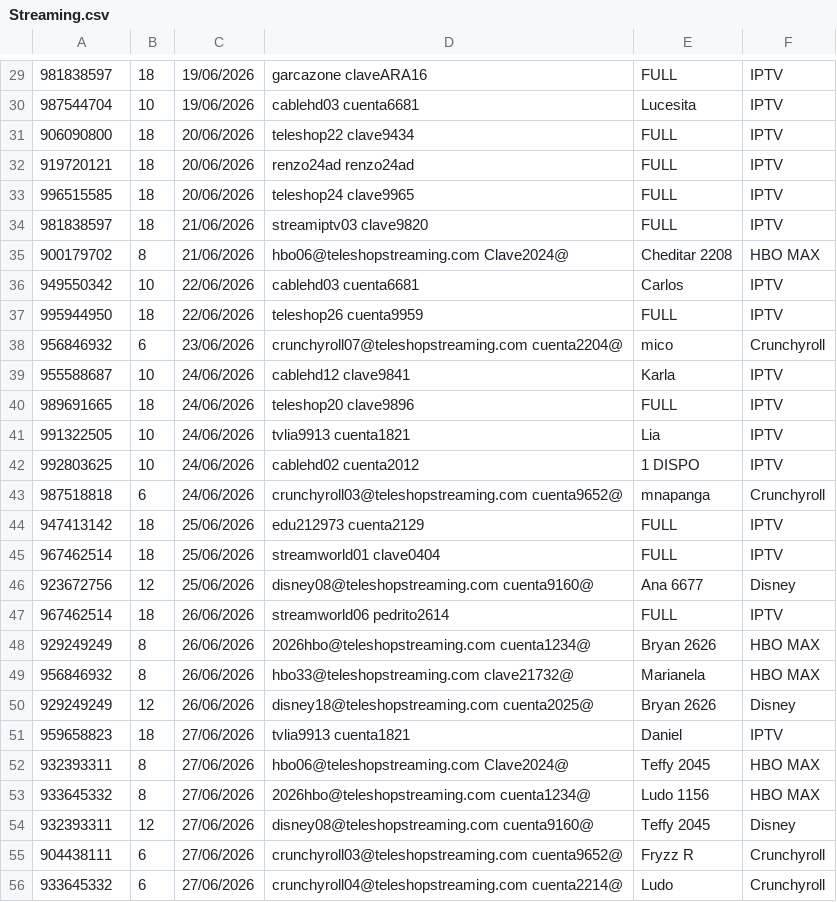
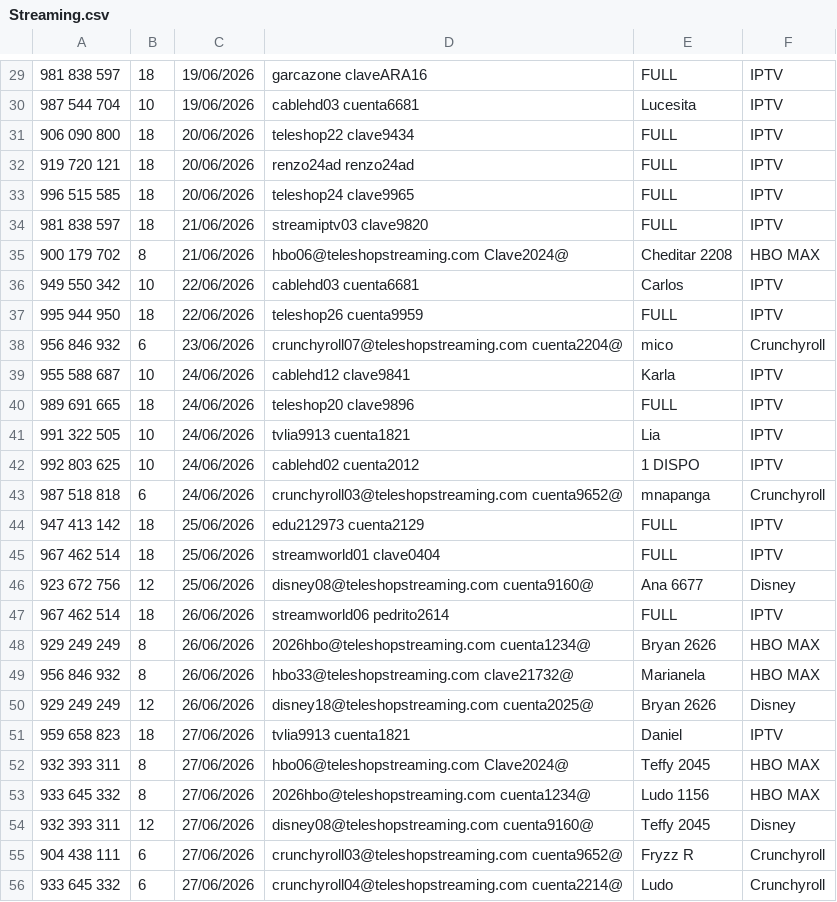
Before and after one commit to Josle2204/Proyecto_Final_Fund_Programacion, a CSV file: Streaming/bin/Debug/net8.0/Streaming.csv, drawn as a sheet; only a part is shown, gaps mark what is left out; the diff covers the shown part only.

```diff
--- a/Streaming/bin/Debug/net8.0/Streaming.csv
+++ b/Streaming/bin/Debug/net8.0/Streaming.csv
@@ -29,28 +29,28 @@
-981838597;18;19/06/2026;garcazone claveARA16;FULL;IPTV;
-987544704;10;19/06/2026;cablehd03 cuenta6681;Lucesita;IPTV;
-906090800;18;20/06/2026;teleshop22 clave9434;FULL;IPTV;
-919720121;18;20/06/2026;renzo24ad renzo24ad;FULL;IPTV;
-996515585;18;20/06/2026;teleshop24 clave9965;FULL;IPTV;
-981838597;18;21/06/2026;streamiptv03 clave9820;FULL;IPTV;
-900179702;8;21/06/2026;hbo06@teleshopstreaming.com Clave2024@;Cheditar 2208;HBO MAX;
-949550342;10;22/06/2026;cablehd03 cuenta6681;Carlos;IPTV;
-995944950;18;22/06/2026;teleshop26 cuenta9959;FULL;IPTV;
-956846932;6;23/06/2026;crunchyroll07@teleshopstreaming.com cuenta2204@;mico;Crunchyroll;
-955588687;10;24/06/2026;cablehd12 clave9841;Karla;IPTV;
-989691665;18;24/06/2026;teleshop20 clave9896;FULL;IPTV;
-991322505;10;24/06/2026;tvlia9913 cuenta1821;Lia;IPTV;
-992803625;10;24/06/2026;cablehd02 cuenta2012;1 DISPO;IPTV;
-987518818;6;24/06/2026;crunchyroll03@teleshopstreaming.com cuenta9652@;mnapanga;Crunchyroll;
-947413142;18;25/06/2026;edu212973 cuenta2129;FULL;IPTV;
-967462514;18;25/06/2026;streamworld01 clave0404;FULL;IPTV;
-923672756;12;25/06/2026;disney08@teleshopstreaming.com cuenta9160@;Ana 6677;Disney;
-967462514;18;26/06/2026;streamworld06 pedrito2614;FULL;IPTV;
-929249249;8;26/06/2026;2026hbo@teleshopstreaming.com cuenta1234@;Bryan 2626;HBO MAX;
-956846932;8;26/06/2026;hbo33@teleshopstreaming.com clave21732@;Marianela;HBO MAX;
-929249249;12;26/06/2026;disney18@teleshopstreaming.com cuenta2025@;Bryan 2626;Disney;
-959658823;18;27/06/2026;tvlia9913 cuenta1821;Daniel;IPTV;
-932393311;8;27/06/2026;hbo06@teleshopstreaming.com Clave2024@;Teffy 2045;HBO MAX;
-933645332;8;27/06/2026;2026hbo@teleshopstreaming.com cuenta1234@;Ludo 1156;HBO MAX;
-932393311;12;27/06/2026;disney08@teleshopstreaming.com cuenta9160@;Teffy 2045;Disney;
-904438111;6;27/06/2026;crunchyroll03@teleshopstreaming.com cuenta9652@;Fryzz R;Crunchyroll;
-933645332;6;27/06/2026;crunchyroll04@teleshopstreaming.com cuenta2214@;Ludo;Crunchyroll;
+981 838 597;18;19/06/2026;garcazone claveARA16;FULL;IPTV;
+987 544 704;10;19/06/2026;cablehd03 cuenta6681;Lucesita;IPTV;
+906 090 800;18;20/06/2026;teleshop22 clave9434;FULL;IPTV;
+919 720 121;18;20/06/2026;renzo24ad renzo24ad;FULL;IPTV;
+996 515 585;18;20/06/2026;teleshop24 clave9965;FULL;IPTV;
+981 838 597;18;21/06/2026;streamiptv03 clave9820;FULL;IPTV;
+900 179 702;8;21/06/2026;hbo06@teleshopstreaming.com Clave2024@;Cheditar 2208;HBO MAX;
+949 550 342;10;22/06/2026;cablehd03 cuenta6681;Carlos;IPTV;
+995 944 950;18;22/06/2026;teleshop26 cuenta9959;FULL;IPTV;
+956 846 932;6;23/06/2026;crunchyroll07@teleshopstreaming.com cuenta2204@;mico;Crunchyroll;
+955 588 687;10;24/06/2026;cablehd12 clave9841;Karla;IPTV;
+989 691 665;18;24/06/2026;teleshop20 clave9896;FULL;IPTV;
+991 322 505;10;24/06/2026;tvlia9913 cuenta1821;Lia;IPTV;
+992 803 625;10;24/06/2026;cablehd02 cuenta2012;1 DISPO;IPTV;
+987 518 818;6;24/06/2026;crunchyroll03@teleshopstreaming.com cuenta9652@;mnapanga;Crunchyroll;
+947 413 142;18;25/06/2026;edu212973 cuenta2129;FULL;IPTV;
+967 462 514;18;25/06/2026;streamworld01 clave0404;FULL;IPTV;
+923 672 756;12;25/06/2026;disney08@teleshopstreaming.com cuenta9160@;Ana 6677;Disney;
+967 462 514;18;26/06/2026;streamworld06 pedrito2614;FULL;IPTV;
+929 249 249;8;26/06/2026;2026hbo@teleshopstreaming.com cuenta1234@;Bryan 2626;HBO MAX;
+956 846 932;8;26/06/2026;hbo33@teleshopstreaming.com clave21732@;Marianela;HBO MAX;
+929 249 249;12;26/06/2026;disney18@teleshopstreaming.com cuenta2025@;Bryan 2626;Disney;
+959 658 823;18;27/06/2026;tvlia9913 cuenta1821;Daniel;IPTV;
+932 393 311;8;27/06/2026;hbo06@teleshopstreaming.com Clave2024@;Teffy 2045;HBO MAX;
+933 645 332;8;27/06/2026;2026hbo@teleshopstreaming.com cuenta1234@;Ludo 1156;HBO MAX;
+932 393 311;12;27/06/2026;disney08@teleshopstreaming.com cuenta9160@;Teffy 2045;Disney;
+904 438 111;6;27/06/2026;crunchyroll03@teleshopstreaming.com cuenta9652@;Fryzz R;Crunchyroll;
+933 645 332;6;27/06/2026;crunchyroll04@teleshopstreaming.com cuenta2214@;Ludo;Crunchyroll;
```
Also changed, not shown: 72 edited cells elsewhere in this file, 12 other files.
